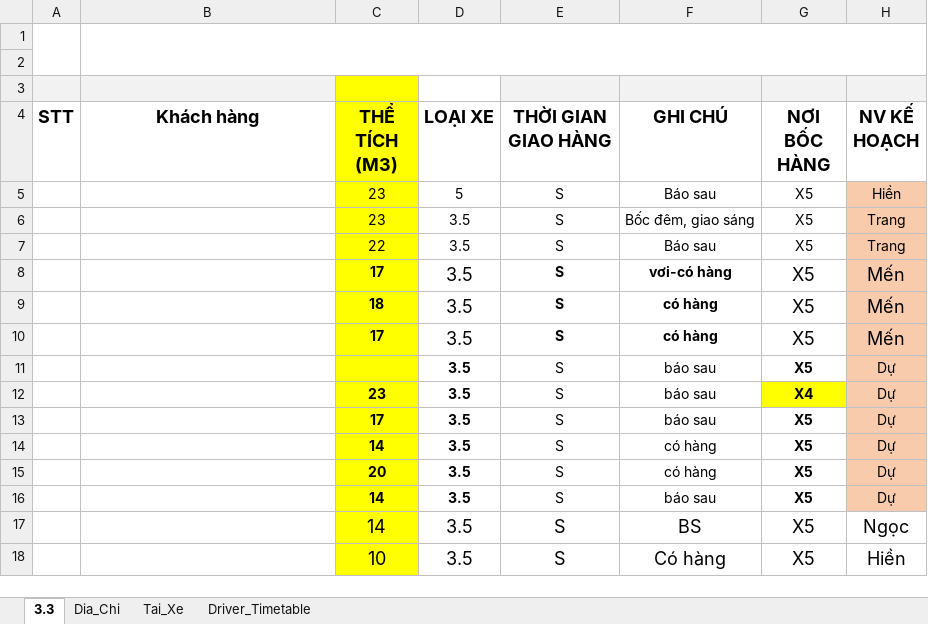
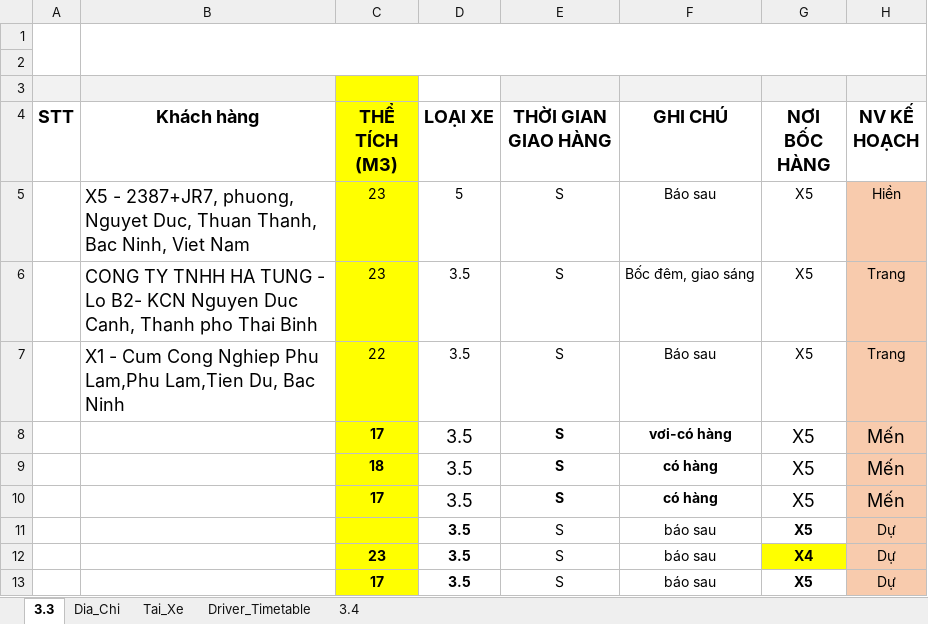
Before and after one commit to sontungkieu/Project-70m, an Excel workbook: Lenh_Dieu_Xe.xlsx, sheet 3.3, drawn as a sheet; only a part is shown; the shorter side is filled out with more unchanged rows; values as stored, in another font and other column widths than the file's, no borders; conditional formats not drawn; the diff names each change by its address in the sheet, - before the commit and + after, or states it on an @@ line.

Commit message:
feat: copy sheet

```diff
--- a/Lenh_Dieu_Xe.xlsx (sheet 3.3)
+++ b/Lenh_Dieu_Xe.xlsx (sheet 3.3)
+sheet tab: 3.4
-B5 (Khách hàng): (empty)
+B5 (Khách hàng): X5 - 2387+JR7, phuong, Nguyet Duc, Thuan Thanh, Bac Ninh, Viet Nam
-B6 (Khách hàng): (empty)
+B6 (Khách hàng): CONG TY TNHH HA TUNG - Lo B2- KCN Nguyen Duc Canh, Thanh pho Thai Binh
-B7 (Khách hàng): (empty)
+B7 (Khách hàng): X1 - Cum Cong Nghiep Phu Lam,Phu Lam,Tien Du, Bac Ninh
```
Also changed, not shown: sheet Dia_Chi, 5 other files.
